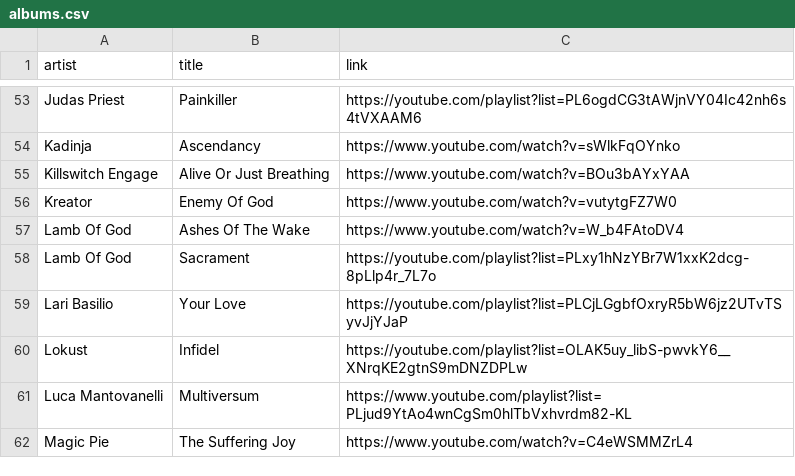
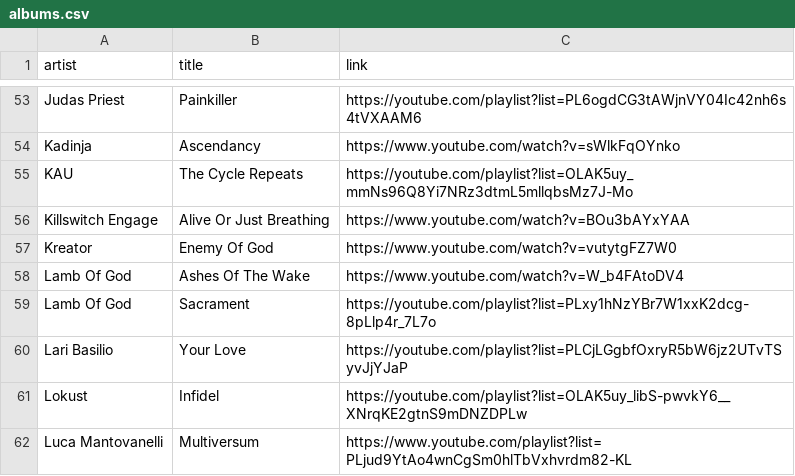
Before and after one commit to benkio/benkio.github.io, a CSV file: data/albums.csv, drawn as a sheet; only a part is shown, gaps mark what is left out; the shorter side is filled out with more unchanged rows; the diff names each change by its address in the sheet, - before the commit and + after, or states it on an @@ line.

Commit message:
➕ `KAU - The Cycle Repeats`

```diff
--- a/data/albums.csv
+++ b/data/albums.csv
+row 55: KAU | The Cycle Repeats | https://youtube.com/playlist?list=OLAK5uy_mmNs96Q8Yi7NRz3dtmL5mllqbsMz7J-Mo
```
Also changed, not shown: data/wantedAlbums.csv, 1 other file.
